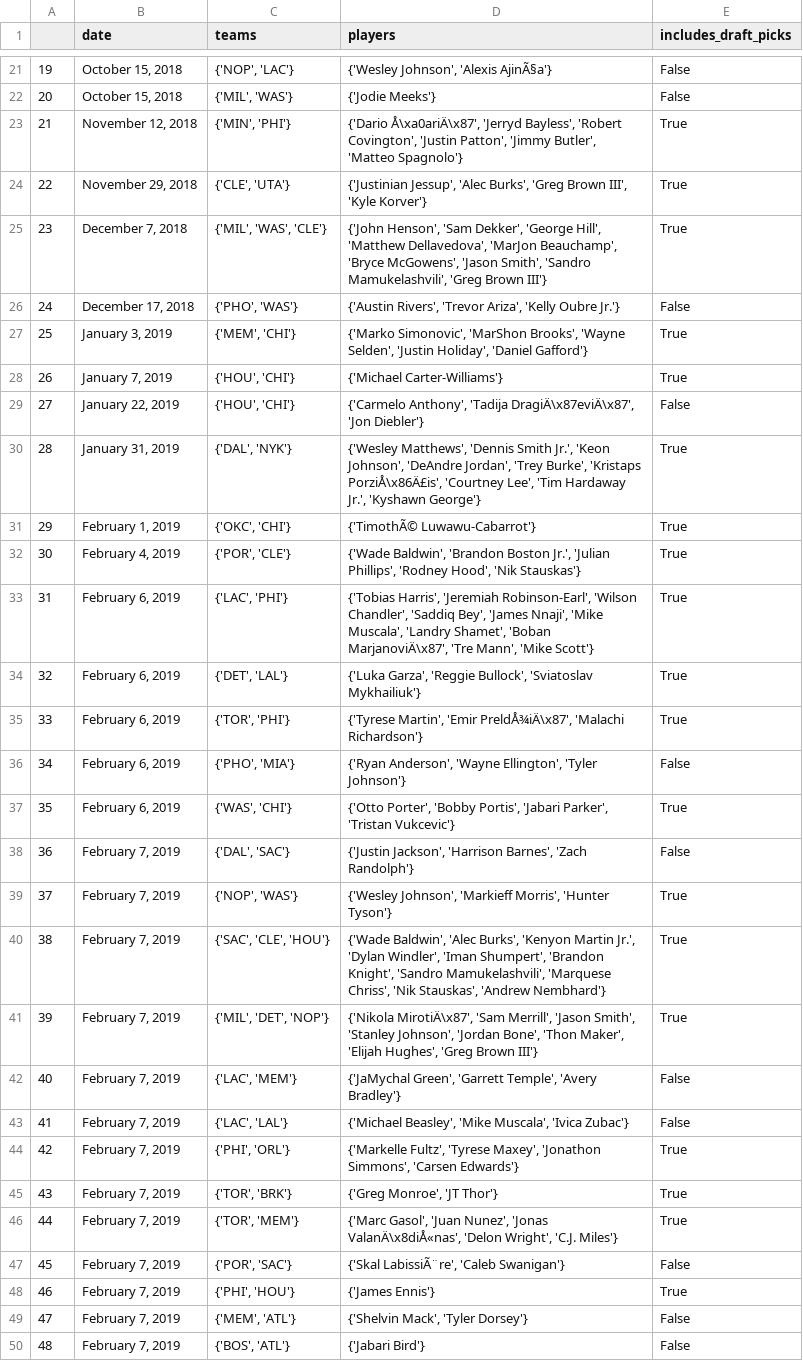
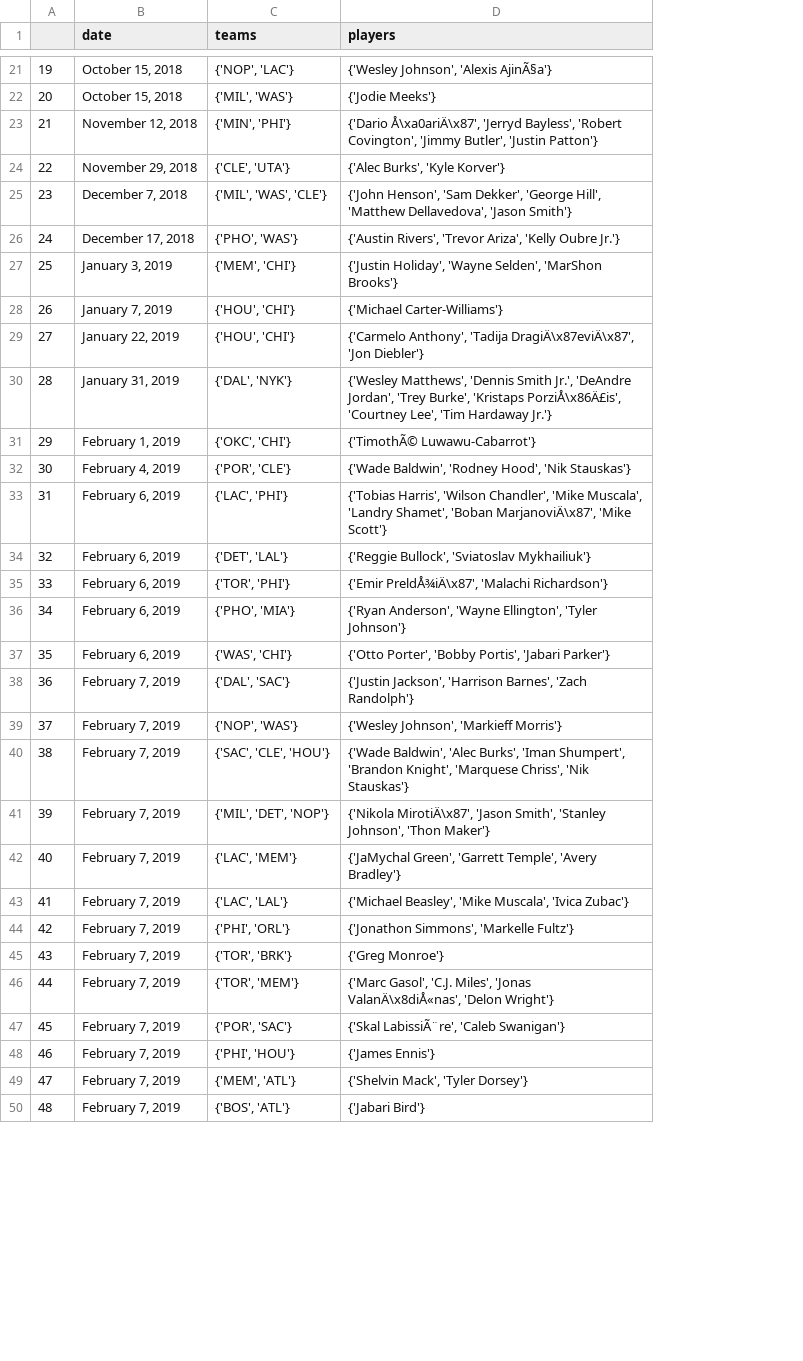
Before and after one commit to aapandy2/predicting_nba_player_retention, a CSV file: Data/traded/traded_2019.csv, drawn as a sheet; only a part is shown, gaps mark what is left out; the diff covers the shown part only; the diff names each change by its address in the sheet, - before the commit and + after, or states it on an @@ line.

Commit message:
Update trade data

```diff
--- a/Data/traded/traded_2019.csv
+++ b/Data/traded/traded_2019.csv
-column E (includes_draft_picks), rows 21-50: False | False | True | True | True | False | True | True | False | True | True | True | True | True | True | False | True | False | True | True | True | False | False | True | True | True | False | True | False | False
-D23 (players): …'Robert Covington', 'Justin Patton', 'Jimmy Butler', 'Matteo Spagnolo'}
+D23 (players): …'Robert Covington', 'Jimmy Butler', 'Justin Patton'}
-D24 (players): {'Justinian Jessup', 'Alec Burks', 'Greg Brown III', 'Kyle Korver'}
+D24 (players): {'Alec Burks', 'Kyle Korver'}
-D25 (players): …'Matthew Dellavedova', 'MarJon Beauchamp', 'Bryce McGowens', 'Jason Smith', 'Sandro Mamukelashvili', 'Greg Brown III'}
+D25 (players): …'Matthew Dellavedova', 'Jason Smith'}
-D27 (players): {'Marko Simonovic', 'MarShon Brooks', 'Wayne Selden', 'Justin Holiday', 'Daniel Gafford'}
+D27 (players): {'Justin Holiday', 'Wayne Selden', 'MarShon Brooks'}
-D30 (players): …Smith Jr.', 'Keon Johnson', 'DeAndre Jordan', 'Trey Burke', 'Kristaps PorziÅ\x86Ä£is', 'Courtney Lee', 'Tim Hardaway Jr.', 'Kyshawn George'}
+D30 (players): …Smith Jr.', 'DeAndre Jordan', 'Trey Burke', 'Kristaps PorziÅ\x86Ä£is', 'Courtney Lee', 'Tim Hardaway Jr.'}
-D32 (players): {'Wade Baldwin', 'Brandon Boston Jr.', 'Julian Phillips', 'Rodney Hood',…
+D32 (players): {'Wade Baldwin', 'Rodney Hood',…
-D33 (players): {'Tobias Harris', 'Jeremiah Robinson-Earl', 'Wilson Chandler', 'Saddiq Bey', 'James Nnaji', 'Mike Muscala', 'Landry Shamet', 'Boban MarjanoviÄ\x87', 'Tre Mann', 'Mike Scott'}
+D33 (players): {'Tobias Harris', 'Wilson Chandler', 'Mike Muscala', 'Landry Shamet', 'Boban MarjanoviÄ\x87', 'Mike Scott'}
-D34 (players): {'Luka Garza', 'Reggie Bullock', 'Sviatoslav…
+D34 (players): {'Reggie Bullock', 'Sviatoslav…
-D35 (players): {'Tyrese Martin', 'Emir PreldÅ¾iÄ\x87', 'Malachi…
+D35 (players): {'Emir PreldÅ¾iÄ\x87', 'Malachi…
-D37 (players): …Portis', 'Jabari Parker', 'Tristan Vukcevic'}
+D37 (players): …Portis', 'Jabari Parker'}
-D39 (players): {'Wesley Johnson', 'Markieff Morris', 'Hunter Tyson'}
+D39 (players): {'Wesley Johnson', 'Markieff Morris'}
-D40 (players): …'Alec Burks', 'Kenyon Martin Jr.', 'Dylan Windler', 'Iman Shumpert', 'Brandon Knight', 'Sandro Mamukelashvili', 'Marquese Chriss', 'Nik Stauskas', 'Andrew Nembhard'}
+D40 (players): …'Alec Burks', 'Iman Shumpert', 'Brandon Knight', 'Marquese Chriss', 'Nik Stauskas'}
-D41 (players): {'Nikola MirotiÄ\x87', 'Sam Merrill', 'Jason Smith', 'Stanley Johnson', 'Jordan Bone', 'Thon Maker', 'Elijah Hughes', 'Greg Brown III'}
+D41 (players): {'Nikola MirotiÄ\x87', 'Jason Smith', 'Stanley Johnson', 'Thon Maker'}
-D44 (players): {'Markelle Fultz', 'Tyrese Maxey', 'Jonathon Simmons', 'Carsen Edwards'}
+D44 (players): {'Jonathon Simmons', 'Markelle Fultz'}
-D45 (players): {'Greg Monroe', 'JT Thor'}
+D45 (players): {'Greg Monroe'}
-D46 (players): {'Marc Gasol', 'Juan Nunez', 'Jonas ValanÄ\x8diÅ«nas', 'Delon Wright', 'C.J. Miles'}
+D46 (players): {'Marc Gasol', 'C.J. Miles', 'Jonas ValanÄ\x8diÅ«nas', 'Delon Wright'}
```
Also changed, not shown: 19 edited cells elsewhere in this file, Data/traded/traded_2011.csv, Data/traded/traded_2014.csv, 36 other files.
